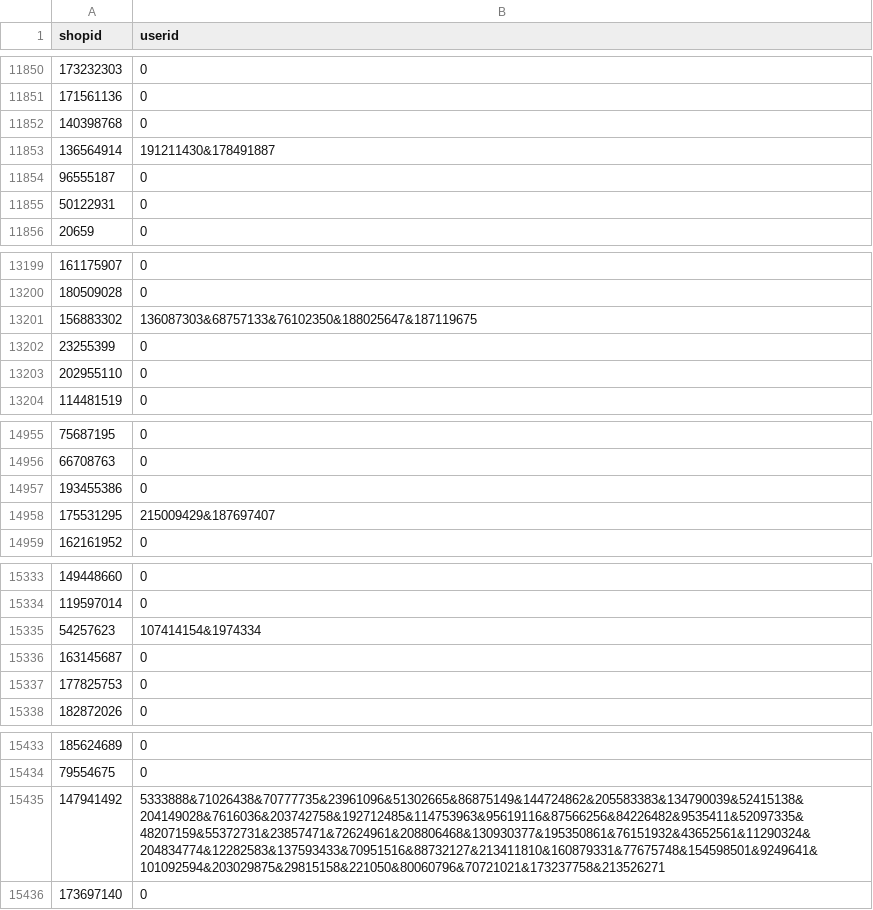
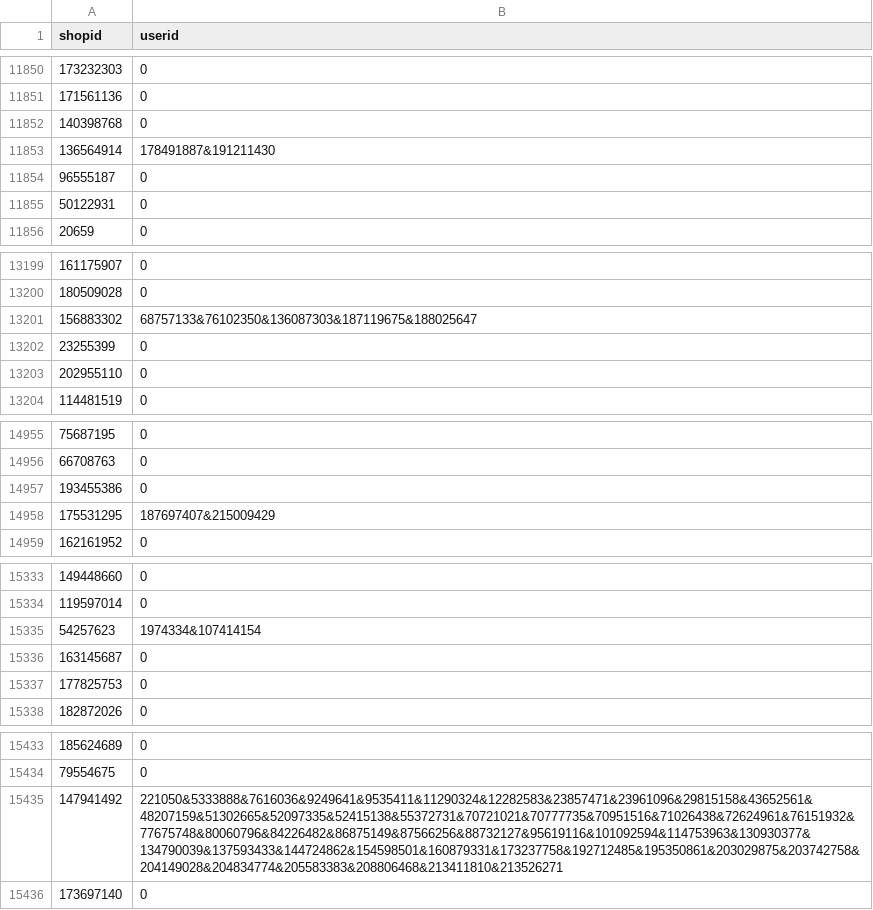
Before and after one commit to datvithanh/codeleague, a CSV file: submission.csv, drawn as a sheet; only a part is shown, gaps mark what is left out; the diff covers the shown part only.

```diff
--- a/submission.csv
+++ b/submission.csv
@@ -11852,3 +11852,3 @@ shopid,userid
 140398768,0
-136564914,191211430&178491887
+136564914,178491887&191211430
 96555187,0
@@ -13200,3 +13200,3 @@ shopid,userid
 180509028,0
-156883302,136087303&68757133&76102350&188025647&187119675
+156883302,68757133&76102350&136087303&187119675&188025647
 23255399,0
@@ -14957,3 +14957,3 @@ shopid,userid
 193455386,0
-175531295,215009429&187697407
+175531295,187697407&215009429
 162161952,0
@@ -15334,3 +15334,3 @@ shopid,userid
 119597014,0
-54257623,107414154&1974334
+54257623,1974334&107414154
 163145687,0
@@ -15434,3 +15434,3 @@ shopid,userid
 79554675,0
-147941492,5333888&71026438&70777735&23961096&51302665&86875149&144724862&205583383&134790039&52415138&204149028&7616036&203742758&192712485&114753963&95619116&87566256&84226482&9535411&52097335&48207159&55372731&23857471&72624961&208806468&130930377&195350861&76151932&43652561&11290324&204834774&12282583&137593433&70951516&88732127&213411810&160879331&77675748&154598501&9249641&101092594&203029875&29815158&221050&80060796&70721021&173237758&213526271
+147941492,221050&5333888&7616036&9249641&9535411&11290324&12282583&23857471&23961096&29815158&43652561&48207159&51302665&52097335&52415138&55372731&70721021&70777735&70951516&71026438&72624961&76151932&77675748&80060796&84226482&86875149&87566256&88732127&95619116&101092594&114753963&130930377&134790039&137593433&144724862&154598501&160879331&173237758&192712485&195350861&203029875&203742758&204149028&204834774&205583383&208806468&213411810&213526271
 173697140,0
```
Also changed, not shown: 7 edited cells elsewhere in this file, 2 other files.
